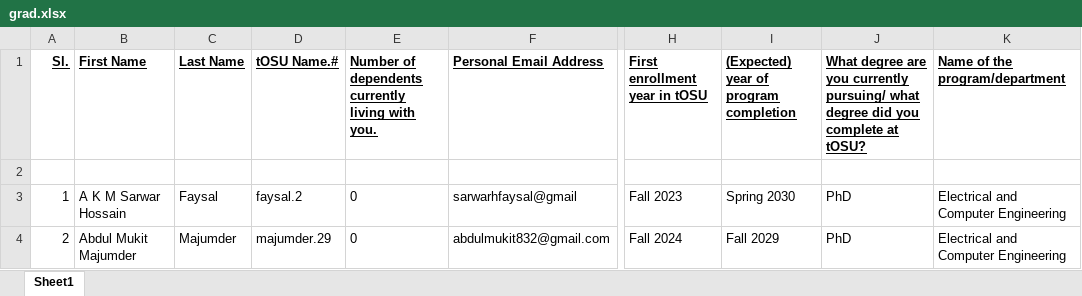
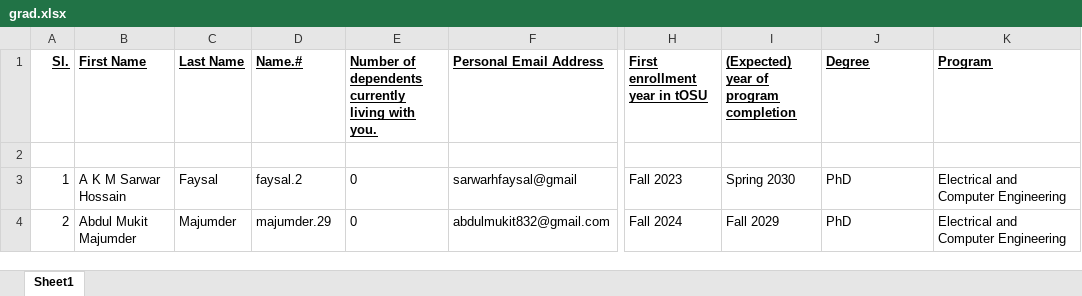
Before and after one commit to bgsa-osu/bgsa-osu.github.io, an Excel workbook: assets/csv/grad.xlsx, sheet Sheet1, drawn as a sheet; only a part is shown, gaps mark what is left out; values as stored, in another font and other column widths than the file's, no borders; the diff names each change by its address in the sheet, - before the commit and + after, or states it on an @@ line.

```diff
--- a/assets/csv/grad.xlsx (sheet Sheet1)
+++ b/assets/csv/grad.xlsx (sheet Sheet1)
-D1: tOSU Name.#
+D1: Name.#
-J1: What degree are you currently pursuing/ what degree did you complete at tOSU?
+J1: Degree
-K1: Name of the program/department
+K1: Program
```
Also changed, not shown: 2 other files.
